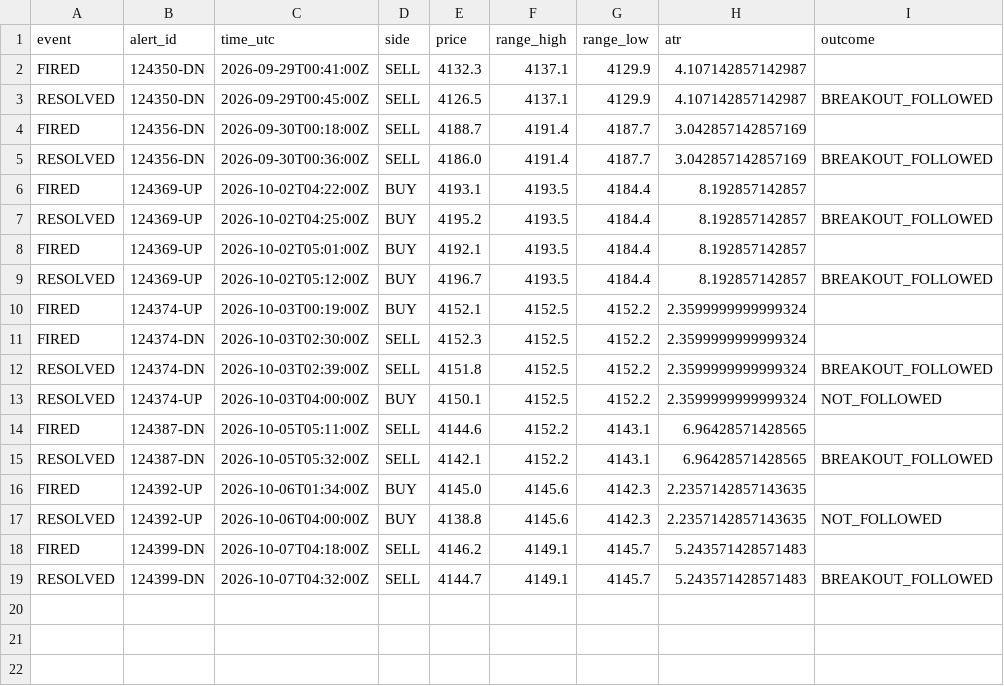
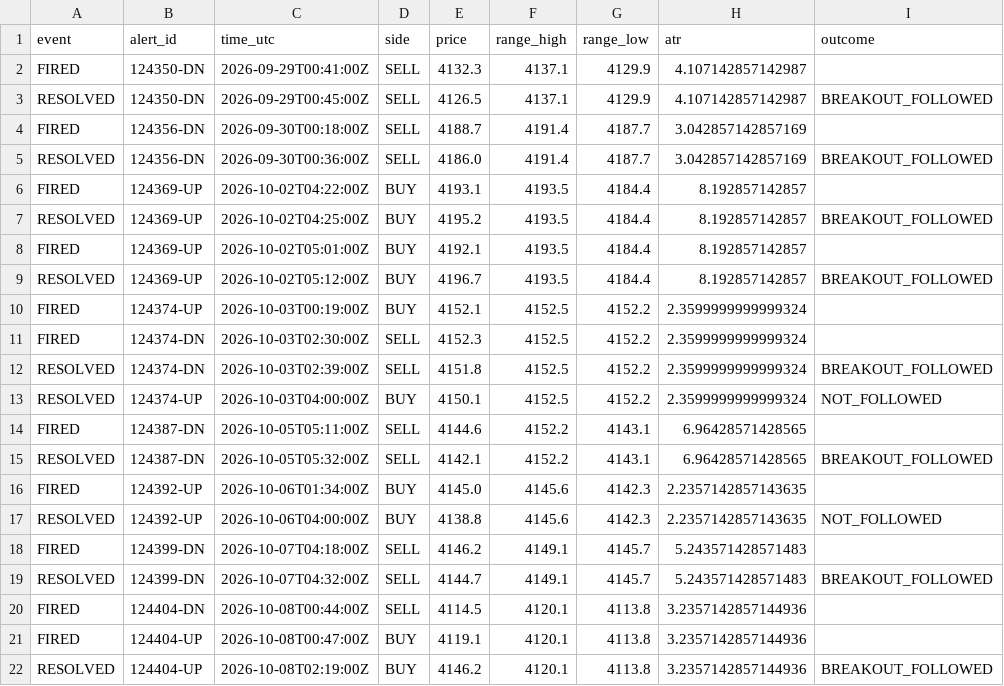
Before and after one commit to VybeEdge/paxg-orb-monitor2, a CSV file: alerts_log.csv, drawn as a sheet; the diff names each change by its address in the sheet, - before the commit and + after, or states it on an @@ line.

```diff
--- a/alerts_log.csv
+++ b/alerts_log.csv
+row 20: FIRED | 124404-DN | 2026-10-08T00:44:00Z | SELL | 4114.5 | 4120.1 | 4113.8 | 3.2357142857144936
+row 21: FIRED | 124404-UP | 2026-10-08T00:47:00Z | BUY | 4119.1 | 4120.1 | 4113.8 | 3.2357142857144936
+row 22: RESOLVED | 124404-UP | 2026-10-08T02:19:00Z | BUY | 4146.2 | 4120.1 | 4113.8 | 3.2357142857144936 | BREAKOUT_FOLLOWED
```
Also changed, not shown: trades_log.csv, 4 other files.
